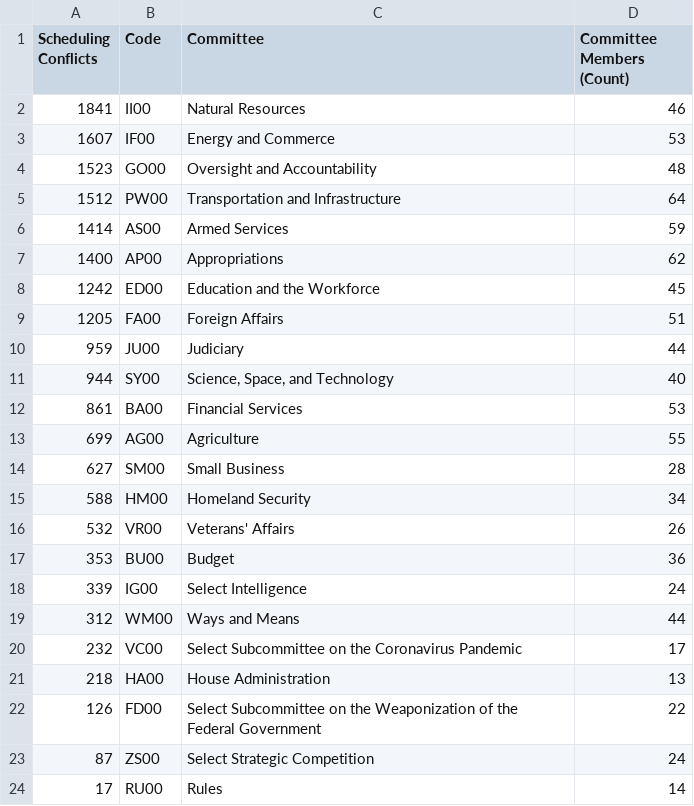
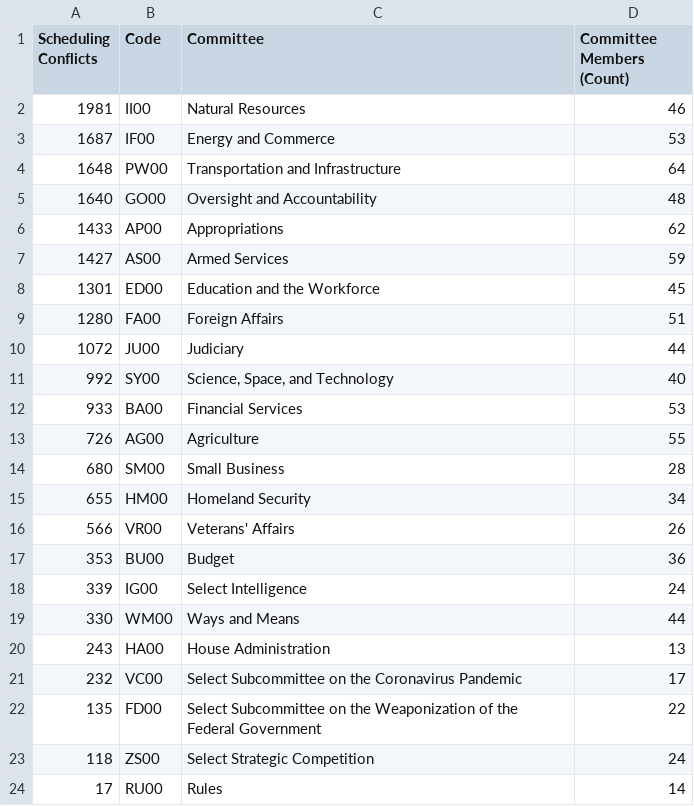
Before and after one commit to rachelorey/Scheduling-Conflicts-in-Congress, a CSV file: 118/comm_freq.csv, drawn as a sheet.

```diff
--- a/118/comm_freq.csv
+++ b/118/comm_freq.csv
@@ -1,24 +1,24 @@
 Scheduling Conflicts,Code,Committee,Committee Members (Count)
-1841,II00,Natural Resources,46
-1607,IF00,Energy and Commerce,53
-1523,GO00,Oversight and Accountability,48
-1512,PW00,Transportation and Infrastructure,64
-1414,AS00,Armed Services,59
-1400,AP00,Appropriations,62
-1242,ED00,Education and the Workforce,45
-1205,FA00,Foreign Affairs,51
-959,JU00,Judiciary,44
-944,SY00,"Science, Space, and Technology",40
-861,BA00,Financial Services,53
-699,AG00,Agriculture,55
-627,SM00,Small Business,28
-588,HM00,Homeland Security,34
-532,VR00,Veterans' Affairs,26
+1981,II00,Natural Resources,46
+1687,IF00,Energy and Commerce,53
+1648,PW00,Transportation and Infrastructure,64
+1640,GO00,Oversight and Accountability,48
+1433,AP00,Appropriations,62
+1427,AS00,Armed Services,59
+1301,ED00,Education and the Workforce,45
+1280,FA00,Foreign Affairs,51
+1072,JU00,Judiciary,44
+992,SY00,"Science, Space, and Technology",40
+933,BA00,Financial Services,53
+726,AG00,Agriculture,55
+680,SM00,Small Business,28
+655,HM00,Homeland Security,34
+566,VR00,Veterans' Affairs,26
 353,BU00,Budget,36
 339,IG00,Select Intelligence,24
-312,WM00,Ways and Means,44
+330,WM00,Ways and Means,44
+243,HA00,House Administration,13
 232,VC00,Select Subcommittee on the Coronavirus Pandemic,17
-218,HA00,House Administration,13
-126,FD00,Select Subcommittee on the Weaponization of the Federal Government,22
-87,ZS00,Select Strategic Competition,24
+135,FD00,Select Subcommittee on the Weaponization of the Federal Government,22
+118,ZS00,Select Strategic Competition,24
 17,RU00,Rules,14
```
Also changed, not shown: 118/conflict_by_assignment.csv, 118/conflicts_by_hearing_month.csv, 7 other files.
